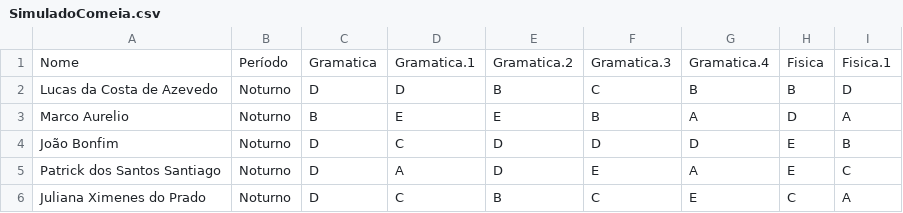
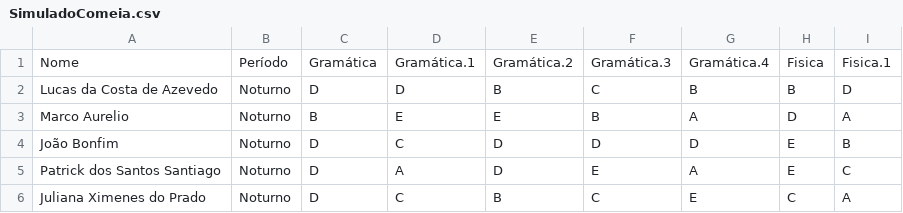
Before and after one commit to Archesz/analyseHerbert, a CSV file: SimuladoComeia.csv, drawn as a sheet; only a part is shown; the diff names each change by its address in the sheet, - before the commit and + after, or states it on an @@ line.

Commit message:
Update SimuladoComeia.csv

```diff
--- a/SimuladoComeia.csv
+++ b/SimuladoComeia.csv
-C1: Gramatica
+C1: Gramática
-D1: Gramatica.1
+D1: Gramática.1
-E1: Gramatica.2
+E1: Gramática.2
-F1: Gramatica.3
+F1: Gramática.3
-G1: Gramatica.4
+G1: Gramática.4
```
